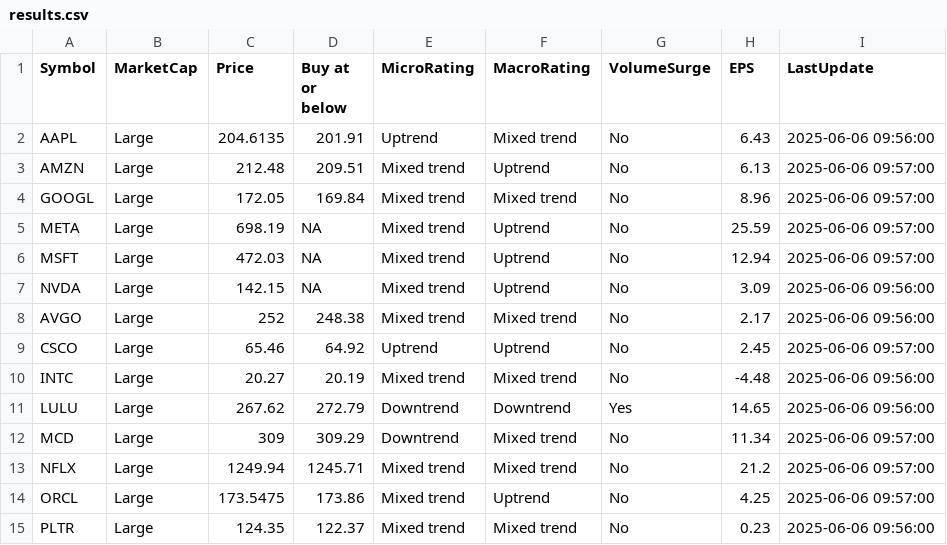
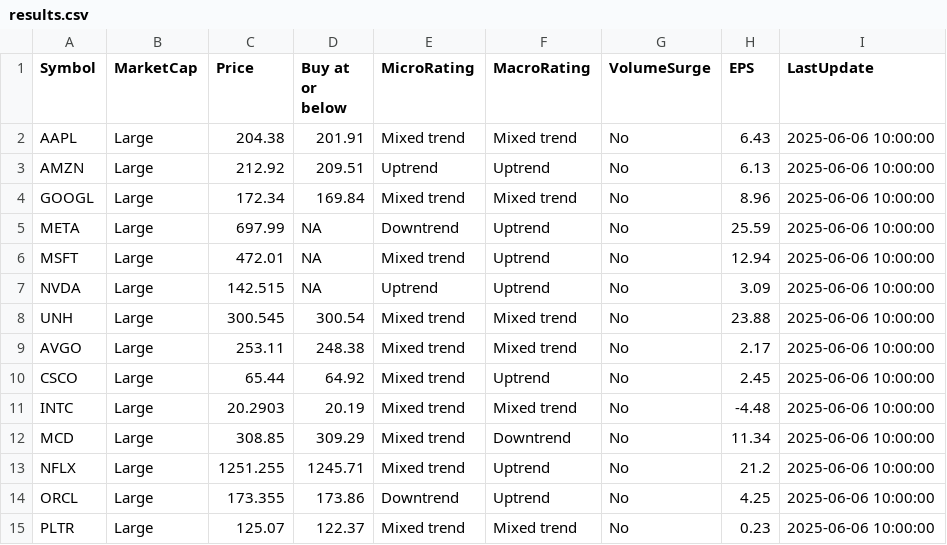
Before and after one commit to kuppal3gt/MSF, a CSV file: results.csv, drawn as a sheet.

Commit message:
Auto-update results at Fri Jun  6 10:04:00 EDT 2025

```diff
--- a/results.csv
+++ b/results.csv
@@ -1,15 +1,15 @@
 "Symbol","MarketCap","Price","Buy at or below","MicroRating","MacroRating","VolumeSurge","EPS","LastUpdate"
-"AAPL","Large",204.6135,201.91,"Uptrend","Mixed trend","No",6.43,"2025-06-06 09:56:00"
-"AMZN","Large",212.48,209.51,"Mixed trend","Uptrend","No",6.13,"2025-06-06 09:57:00"
-"GOOGL","Large",172.05,169.84,"Mixed trend","Mixed trend","No",8.96,"2025-06-06 09:57:00"
-"META","Large",698.19,NA,"Mixed trend","Uptrend","No",25.59,"2025-06-06 09:57:00"
-"MSFT","Large",472.03,NA,"Mixed trend","Uptrend","No",12.94,"2025-06-06 09:57:00"
-"NVDA","Large",142.15,NA,"Mixed trend","Uptrend","No",3.09,"2025-06-06 09:56:00"
-"AVGO","Large",252,248.38,"Mixed trend","Mixed trend","No",2.17,"2025-06-06 09:56:00"
-"CSCO","Large",65.46,64.92,"Uptrend","Uptrend","No",2.45,"2025-06-06 09:57:00"
-"INTC","Large",20.27,20.19,"Mixed trend","Mixed trend","No",-4.48,"2025-06-06 09:56:00"
-"LULU","Large",267.62,272.79,"Downtrend","Downtrend","Yes",14.65,"2025-06-06 09:56:00"
-"MCD","Large",309,309.29,"Downtrend","Mixed trend","No",11.34,"2025-06-06 09:57:00"
-"NFLX","Large",1249.94,1245.71,"Mixed trend","Mixed trend","No",21.2,"2025-06-06 09:57:00"
-"ORCL","Large",173.5475,173.86,"Mixed trend","Uptrend","No",4.25,"2025-06-06 09:57:00"
-"PLTR","Large",124.35,122.37,"Mixed trend","Mixed trend","No",0.23,"2025-06-06 09:56:00"
+"AAPL","Large",204.38,201.91,"Mixed trend","Mixed trend","No",6.43,"2025-06-06 10:00:00"
+"AMZN","Large",212.92,209.51,"Uptrend","Uptrend","No",6.13,"2025-06-06 10:00:00"
+"GOOGL","Large",172.34,169.84,"Mixed trend","Mixed trend","No",8.96,"2025-06-06 10:00:00"
+"META","Large",697.99,NA,"Downtrend","Uptrend","No",25.59,"2025-06-06 10:00:00"
+"MSFT","Large",472.01,NA,"Mixed trend","Uptrend","No",12.94,"2025-06-06 10:00:00"
+"NVDA","Large",142.515,NA,"Uptrend","Uptrend","No",3.09,"2025-06-06 10:00:00"
+"UNH","Large",300.545,300.54,"Mixed trend","Mixed trend","No",23.88,"2025-06-06 10:00:00"
+"AVGO","Large",253.11,248.38,"Mixed trend","Mixed trend","No",2.17,"2025-06-06 10:00:00"
+"CSCO","Large",65.44,64.92,"Mixed trend","Uptrend","No",2.45,"2025-06-06 10:00:00"
+"INTC","Large",20.2903,20.19,"Mixed trend","Mixed trend","No",-4.48,"2025-06-06 10:00:00"
+"MCD","Large",308.85,309.29,"Mixed trend","Downtrend","No",11.34,"2025-06-06 10:00:00"
+"NFLX","Large",1251.255,1245.71,"Mixed trend","Uptrend","No",21.2,"2025-06-06 10:00:00"
+"ORCL","Large",173.355,173.86,"Downtrend","Uptrend","No",4.25,"2025-06-06 10:00:00"
+"PLTR","Large",125.07,122.37,"Mixed trend","Mixed trend","No",0.23,"2025-06-06 10:00:00"
```
Also changed, not shown: results_basic.csv, results_essential.csv, 1 other file.
